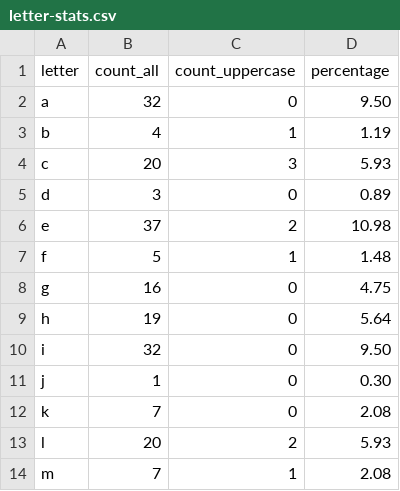
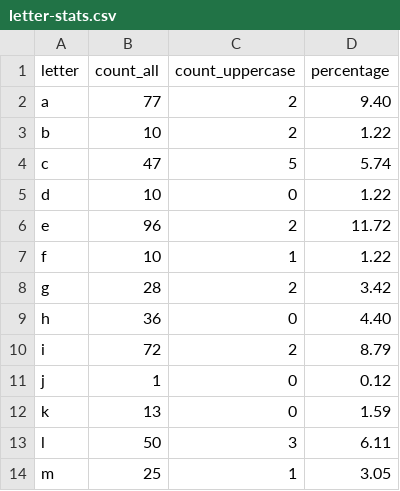
Before and after one commit to prasannakodur/Python-for-Data-Quality-Engineers, a CSV file: csv_parsing/letter-stats.csv, drawn as a sheet; only a part is shown; the diff covers the shown part only.

```diff
--- a/csv_parsing/letter-stats.csv
+++ b/csv_parsing/letter-stats.csv
@@ -1,14 +1,14 @@
 letter,count_all,count_uppercase,percentage
-a,32,0,9.50
-b,4,1,1.19
-c,20,3,5.93
-d,3,0,0.89
-e,37,2,10.98
-f,5,1,1.48
-g,16,0,4.75
-h,19,0,5.64
-i,32,0,9.50
-j,1,0,0.30
-k,7,0,2.08
-l,20,2,5.93
-m,7,1,2.08
+a,77,2,9.40
+b,10,2,1.22
+c,47,5,5.74
+d,10,0,1.22
+e,96,2,11.72
+f,10,1,1.22
+g,28,2,3.42
+h,36,0,4.40
+i,72,2,8.79
+j,1,0,0.12
+k,13,0,1.59
+l,50,3,6.11
+m,25,1,3.05
```
Also changed, not shown: 2 added rows and 30 edited cells elsewhere in this file, csv_parsing/word-count.csv, 5 other files.
